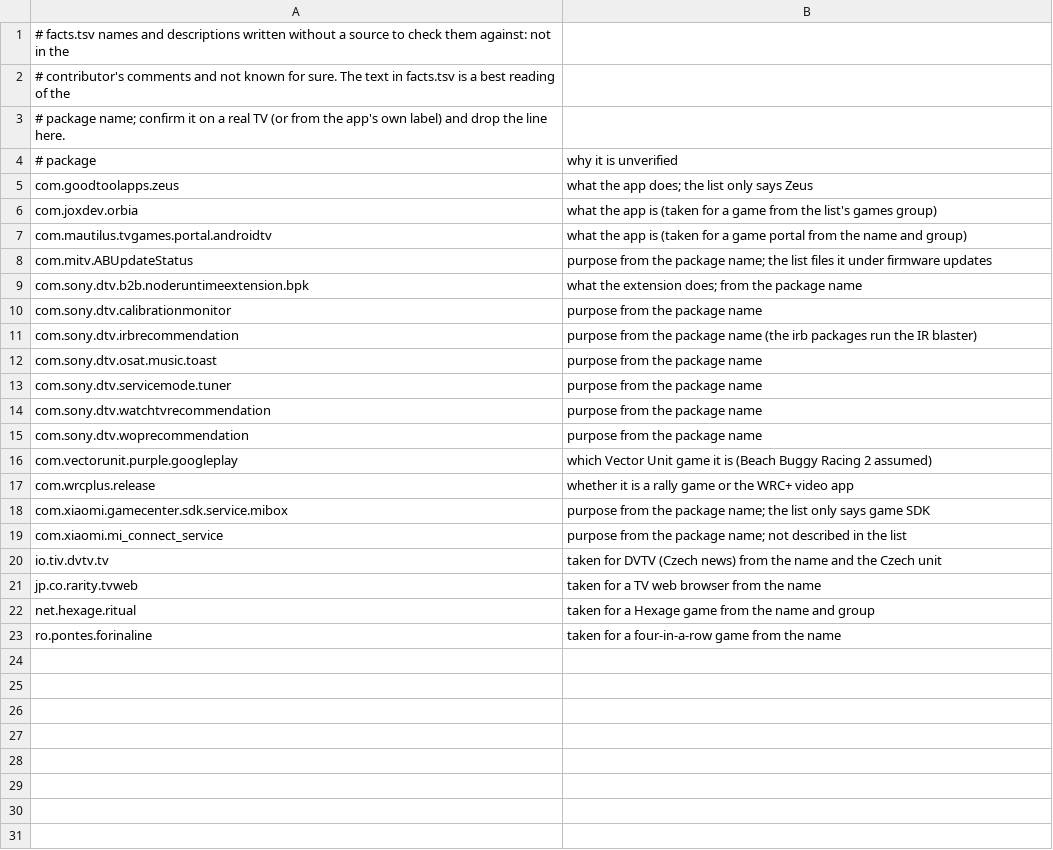
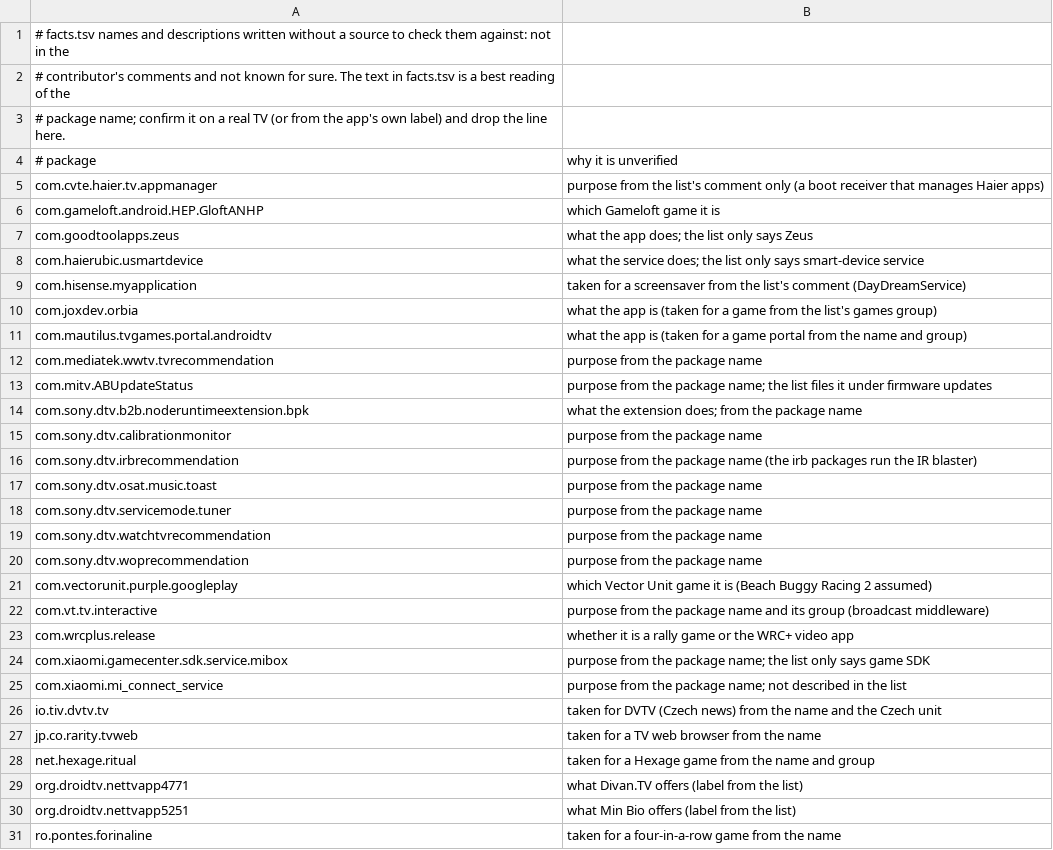
Before and after one commit to 3doxupox/cleanyourtv-app, a TSV file: core/spec/upstream-feedback/unverified-facts.tsv, drawn as a sheet; the diff names each change by its address in the sheet, - before the commit and + after, or states it on an @@ line.

Commit message:
Profiles: the v2.4.0 Philips, Hisense, Panasonic, Skyworth, BenQ, Hitachi and Haier lists (batch 3 of 4)
Seventeen community lists become profiles, curated from each header and credited in tested.by.
philips-55pus7503 is refused in unconverted.txt: philips-65pus8102 has the same device, firmware
and fingerprint and a list that contains it, so it could never be picked. The Hitachi
CDH-LE32SMART21 is a TCL build (brand TCL in its fingerprint) and matches as TCL, kept apart from
tcl-40s5400a by its AR14 fingerprint.

Never default-off: the Hisense smartsense family (it sent the FFM set to Recovery), the Netflix
key helper, com.mediatek packages where a header says never to touch them (testpq, the media
player, the recommendation feed), FAST channel apps that register a TV input, the Philips
registration that the newer Philips list files with firmware updates, setup helpers run again
after a reset, and USB media players. fusion.android.tv.demo carries the Input key and remote
pairing on the Hitachi 65QLEDSM20, so it is never-disable there and leaves every sure set.

New package facts: 98, eight of them unverified. Sure sets: Hisense 8, Philips 10, Sony 27,
TCL 25, Xiaomi 24.

```diff
--- a/core/spec/upstream-feedback/unverified-facts.tsv
+++ b/core/spec/upstream-feedback/unverified-facts.tsv
+row 5: com.cvte.haier.tv.appmanager | purpose from the list's comment only (a boot receiver that manages Haier apps)
+row 6: com.gameloft.android.HEP.GloftANHP | which Gameloft game it is
+row 8: com.haierubic.usmartdevice | what the service does; the list only says smart-device service
+row 9: com.hisense.myapplication | taken for a screensaver from the list's comment (DayDreamService)
+row 12: com.mediatek.wwtv.tvrecommendation | purpose from the package name
+row 22: com.vt.tv.interactive | purpose from the package name and its group (broadcast middleware)
+row 29: org.droidtv.nettvapp4771 | what Divan.TV offers (label from the list)
+row 30: org.droidtv.nettvapp5251 | what Min Bio offers (label from the list)
```
Also changed, not shown: 5 other files.
